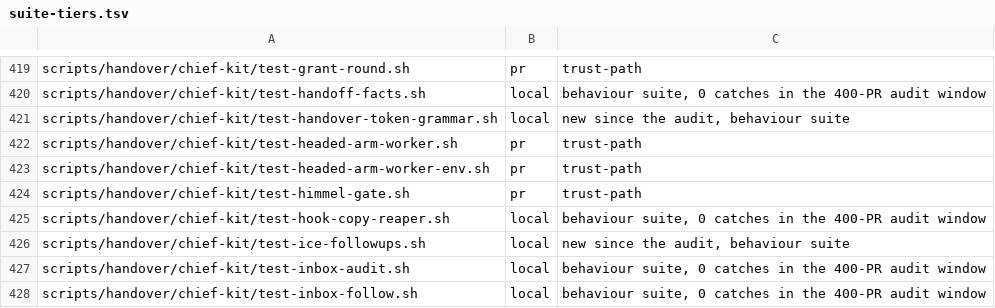
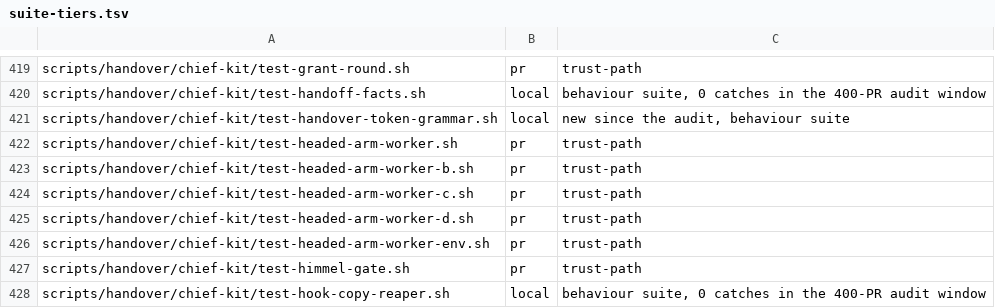
Before and after one commit to yotamleo-org/Himmel, a TSV file: scripts/ci/suite-tiers.tsv, drawn as a sheet; only a part is shown, gaps mark what is left out; the shorter side is filled out with more unchanged rows.

```diff
--- a/scripts/ci/suite-tiers.tsv
+++ b/scripts/ci/suite-tiers.tsv
@@ -422,2 +422,5 @@ scripts/handover/chief-kit/test-handover-token-grammar.sh	local	new since the au
 scripts/handover/chief-kit/test-headed-arm-worker.sh	pr	trust-path
+scripts/handover/chief-kit/test-headed-arm-worker-b.sh	pr	trust-path
+scripts/handover/chief-kit/test-headed-arm-worker-c.sh	pr	trust-path
+scripts/handover/chief-kit/test-headed-arm-worker-d.sh	pr	trust-path
 scripts/handover/chief-kit/test-headed-arm-worker-env.sh	pr	trust-path
```
Also changed, not shown: scripts/ci/suite-durations.tsv, scripts/lint/shell-lint-baseline.tsv, 8 other files.
